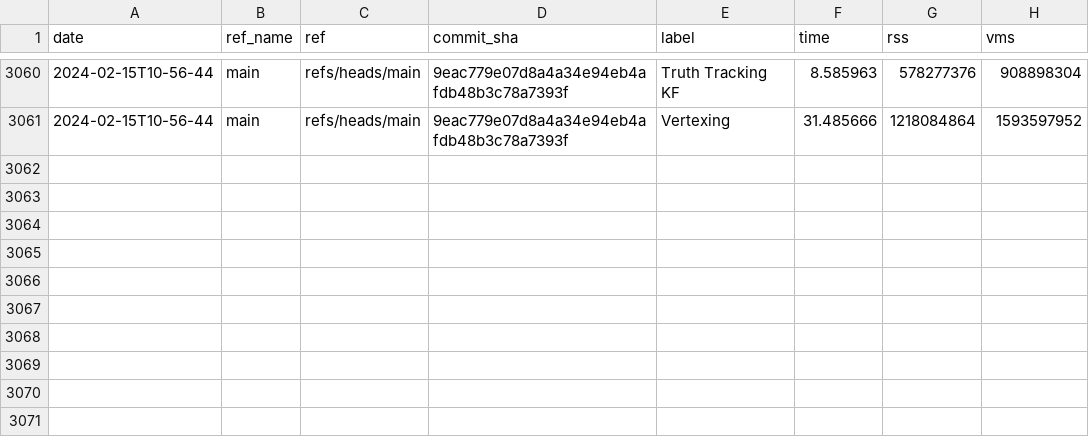
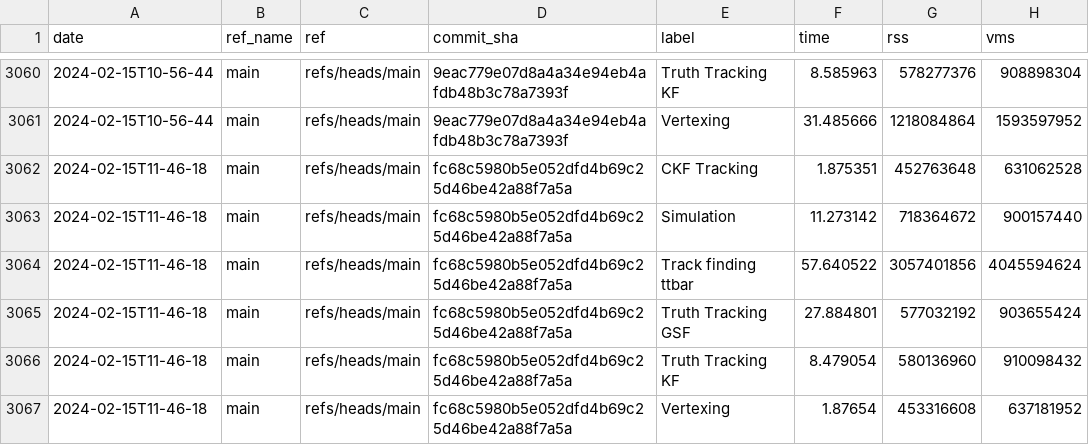
Before and after one commit to acts-project/runtime_metrics, a CSV file: metrics.csv, drawn as a sheet; only a part is shown, gaps mark what is left out; the diff names each change by its address in the sheet, - before the commit and + after, or states it on an @@ line.

```diff
--- a/metrics.csv
+++ b/metrics.csv
+row 3062: 2024-02-15T11-46-18 | main | refs/heads/main | fc68c5980b5e052dfd4b69c25d46be42a88f7a5a | CKF Tracking | 1.875351 | 452763648 | 631062528
+row 3063: 2024-02-15T11-46-18 | main | refs/heads/main | fc68c5980b5e052dfd4b69c25d46be42a88f7a5a | Simulation | 11.273142 | 718364672 | 900157440
+row 3064: 2024-02-15T11-46-18 | main | refs/heads/main | fc68c5980b5e052dfd4b69c25d46be42a88f7a5a | Track finding ttbar | 57.640522 | 3057401856 | 4045594624
+row 3065: 2024-02-15T11-46-18 | main | refs/heads/main | fc68c5980b5e052dfd4b69c25d46be42a88f7a5a | Truth Tracking GSF | 27.884801 | 577032192 | 903655424
+row 3066: 2024-02-15T11-46-18 | main | refs/heads/main | fc68c5980b5e052dfd4b69c25d46be42a88f7a5a | Truth Tracking KF | 8.479054 | 580136960 | 910098432
+row 3067: 2024-02-15T11-46-18 | main | refs/heads/main | fc68c5980b5e052dfd4b69c25d46be42a88f7a5a | Vertexing | 1.87654 | 453316608 | 637181952
```
